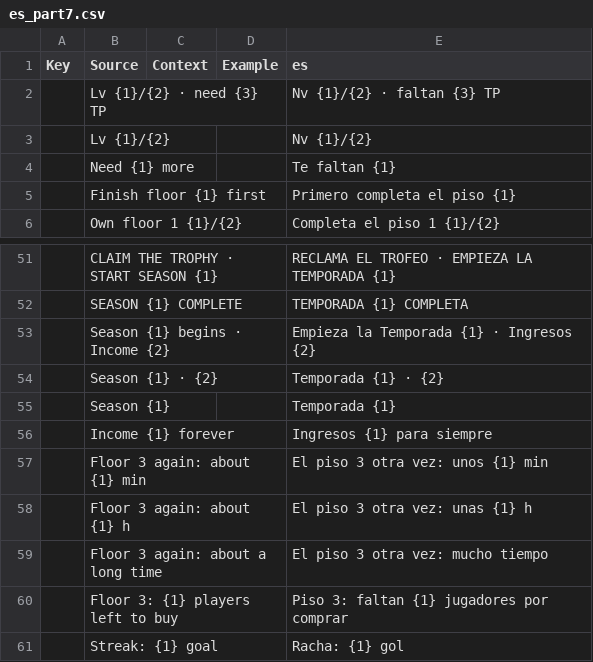
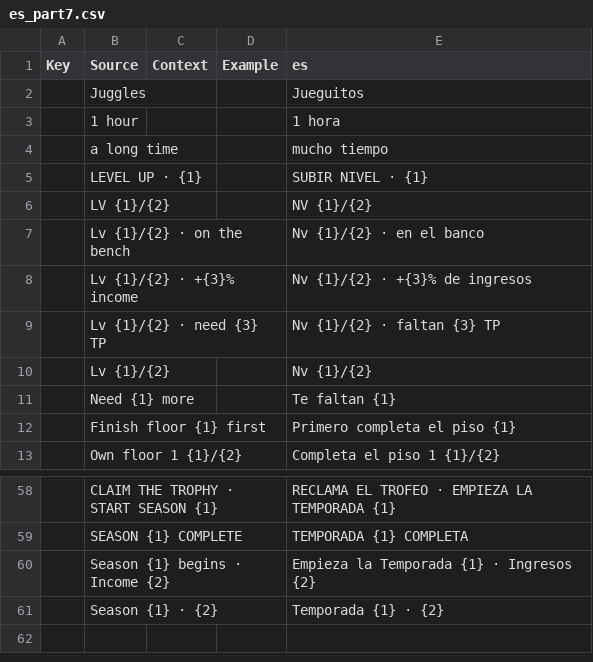
Before and after one commit to Lichu23/soccer-tycoon, a CSV file: tools/localization/parts/es_part7.csv, drawn as a sheet; only a part is shown, gaps mark what is left out; removed rows and columns are numbered as before the commit, all else as after; the diff names each change by its address in the sheet, - before the commit and + after, or states it on an @@ line.

```diff
--- a/tools/localization/parts/es_part7.csv
+++ b/tools/localization/parts/es_part7.csv
+row 2:  | Juggles |  |  | Jueguitos
+row 3:  | 1 hour |  |  | 1 hora
+row 4:  | a long time |  |  | mucho tiempo
+row 5:  | LEVEL UP · {1} |  |  | SUBIR NIVEL · {1}
+row 6:  | LV {1}/{2} |  |  | NV {1}/{2}
+row 7:  | Lv {1}/{2} · on the bench |  |  | Nv {1}/{2} · en el banco
+row 8:  | Lv {1}/{2} · +{3}% income |  |  | Nv {1}/{2} · +{3}% de ingresos
-row 55:  | Season {1} |  |  | Temporada {1}
-row 56:  | Income {1} forever |  |  | Ingresos {1} para siempre
-row 57:  | Floor 3 again: about {1} min |  |  | El piso 3 otra vez: unos {1} min
-row 58:  | Floor 3 again: about {1} h |  |  | El piso 3 otra vez: unas {1} h
-row 59:  | Floor 3 again: about a long time |  |  | El piso 3 otra vez: mucho tiempo
-row 60:  | Floor 3: {1} players left to buy |  |  | Piso 3: faltan {1} jugadores por comprar
-row 61:  | Streak: {1} goal |  |  | Racha: {1} gol
```
Also changed, not shown: tools/localization/es.csv, tools/localization/parts/es_part5.csv, 29 other files.
